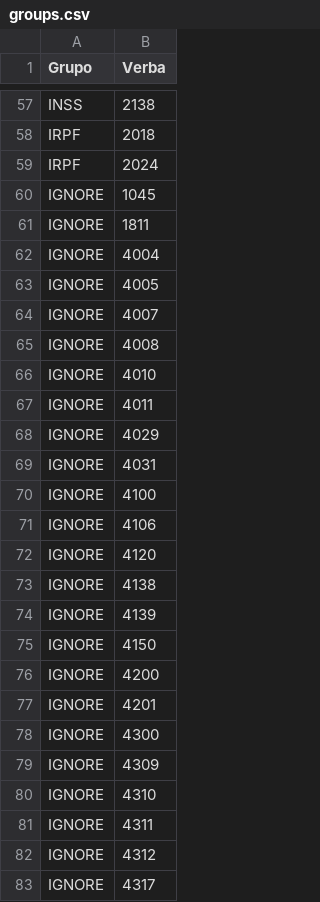
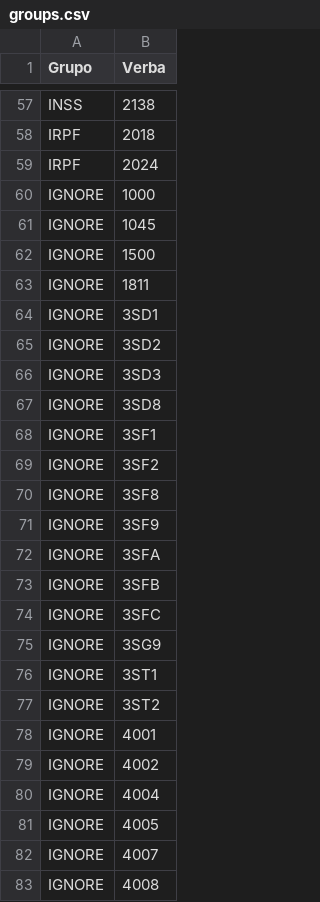
Before and after one commit to GabiNeme/comparacao-verbas, a CSV file: groups.csv, drawn as a sheet; only a part is shown, gaps mark what is left out; the shorter side is filled out with more unchanged rows.

Commit message:
Adiciona novas verbas aos grupos
Passa a ignorar as verbas de subsídio (3xxx), a verba 1000 e a 1500.

```diff
--- a/groups.csv
+++ b/groups.csv
@@ -59,4 +59,22 @@ IRPF;2018
 IRPF;2024
+IGNORE;1000
 IGNORE;1045
+IGNORE;1500
 IGNORE;1811
+IGNORE;3SD1
+IGNORE;3SD2
+IGNORE;3SD3
+IGNORE;3SD8
+IGNORE;3SF1
+IGNORE;3SF2
+IGNORE;3SF8
+IGNORE;3SF9
+IGNORE;3SFA
+IGNORE;3SFB
+IGNORE;3SFC
+IGNORE;3SG9
+IGNORE;3ST1
+IGNORE;3ST2
+IGNORE;4001
+IGNORE;4002
 IGNORE;4004
```
